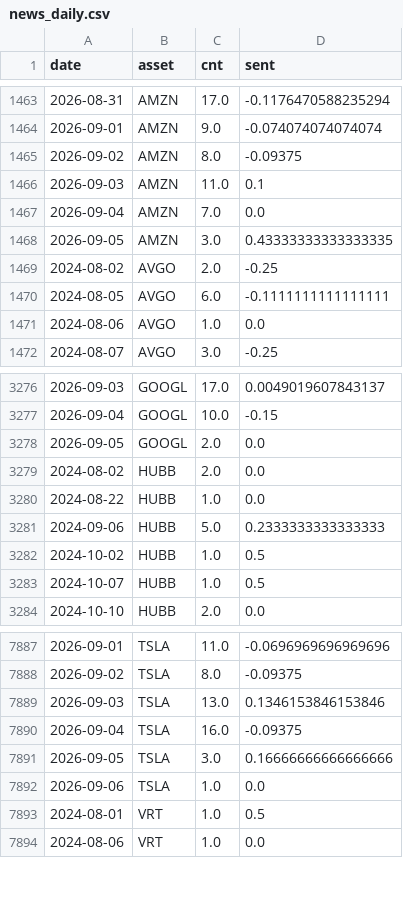
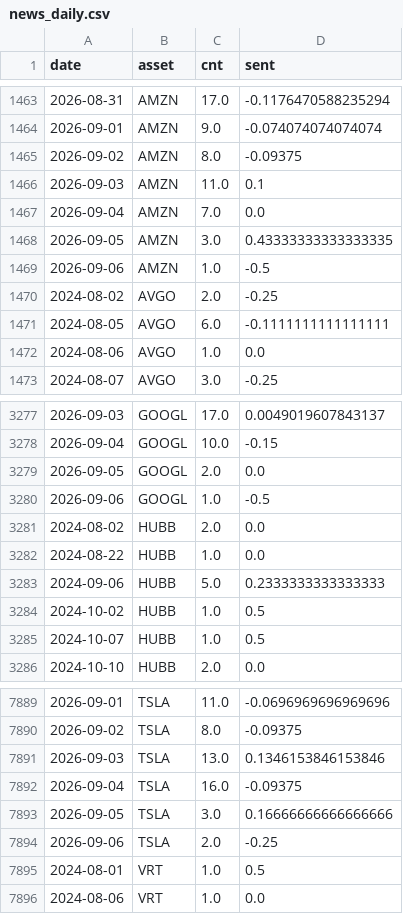
Before and after one commit to Frankestain12/graphfinance, a CSV file: data_store/news_daily.csv, drawn as a sheet; only a part is shown, gaps mark what is left out.

```diff
--- a/data_store/news_daily.csv
+++ b/data_store/news_daily.csv
@@ -1468,2 +1468,3 @@ date,asset,cnt,sent
 2026-09-05,AMZN,3.0,0.43333333333333335
+2026-09-06,AMZN,1.0,-0.5
 2024-08-02,AVGO,2.0,-0.25
@@ -3278,2 +3279,3 @@ date,asset,cnt,sent
 2026-09-05,GOOGL,2.0,0.0
+2026-09-06,GOOGL,1.0,-0.5
 2024-08-02,HUBB,2.0,0.0
@@ -7891,3 +7893,3 @@ date,asset,cnt,sent
 2026-09-05,TSLA,3.0,0.16666666666666666
-2026-09-06,TSLA,1.0,0.0
+2026-09-06,TSLA,2.0,-0.25
 2024-08-01,VRT,1.0,0.5
```
Also changed, not shown: data_store/events.csv, data_store/ledger.csv, 8 other files.
